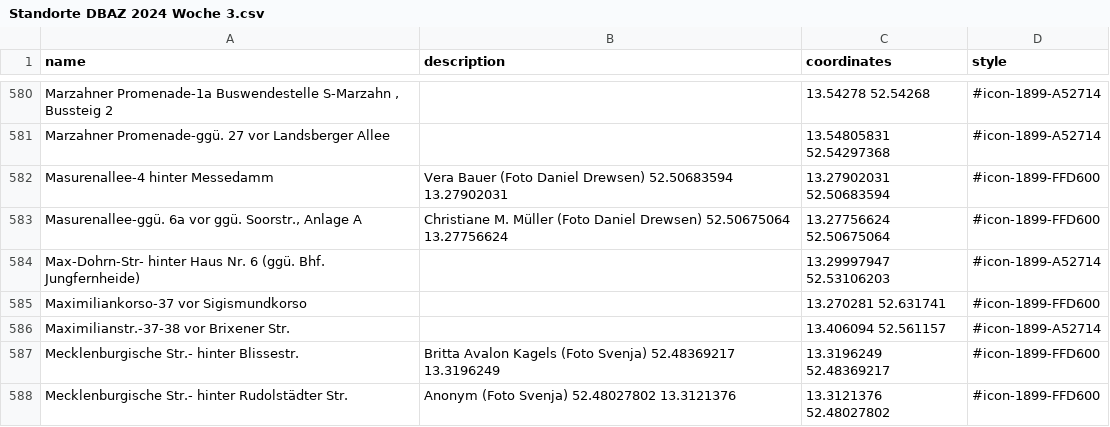
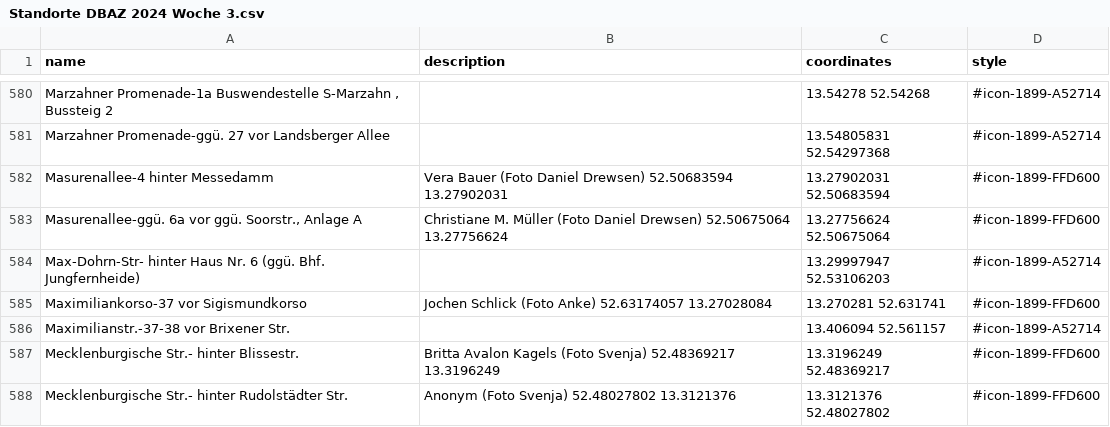
Before and after one commit to nosyrev/dubistamzug, a CSV file: Standorte DBAZ 2024 Woche 3.csv, drawn as a sheet; only a part is shown, gaps mark what is left out; the diff covers the shown part only.

```diff
--- a/Standorte DBAZ 2024 Woche 3.csv
+++ b/Standorte DBAZ 2024 Woche 3.csv
@@ -584,3 +584,3 @@ Masurenallee-4 hinter Messedamm,Vera Bauer (Foto Daniel Drewsen) 52.50683594 13.
 Max-Dohrn-Str- hinter Haus Nr. 6 (ggü. Bhf. Jungfernheide),,13.29997947 52.53106203,#icon-1899-A52714
-Maximiliankorso-37 vor Sigismundkorso,,13.270281 52.631741,#icon-1899-FFD600
+Maximiliankorso-37 vor Sigismundkorso,Jochen Schlick (Foto Anke) 52.63174057 13.27028084,13.270281 52.631741,#icon-1899-FFD600
 Maximilianstr.-37-38 vor Brixener Str.,,13.406094 52.561157,#icon-1899-A52714
```
Also changed, not shown: 10 edited cells elsewhere in this file, 1 other file.
